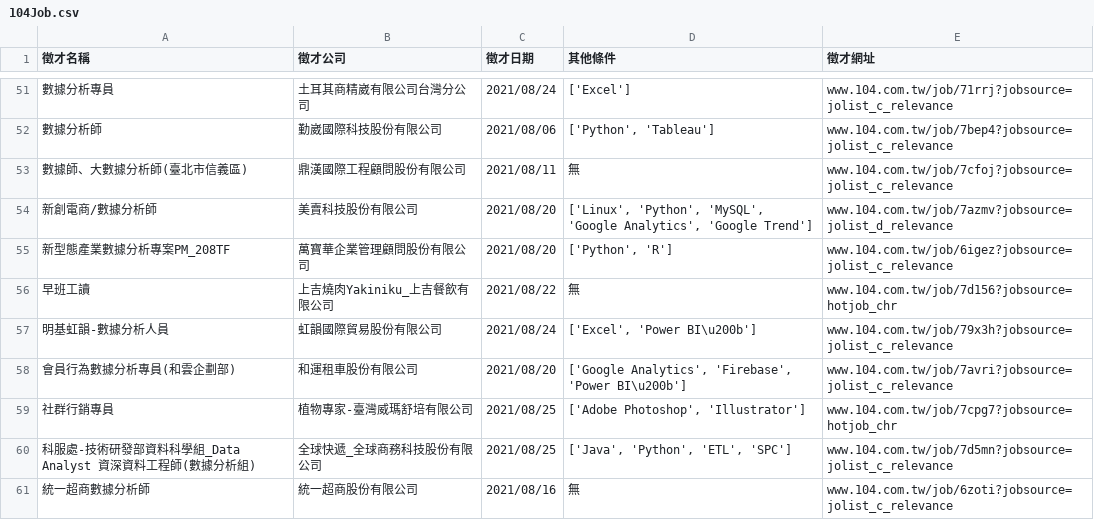
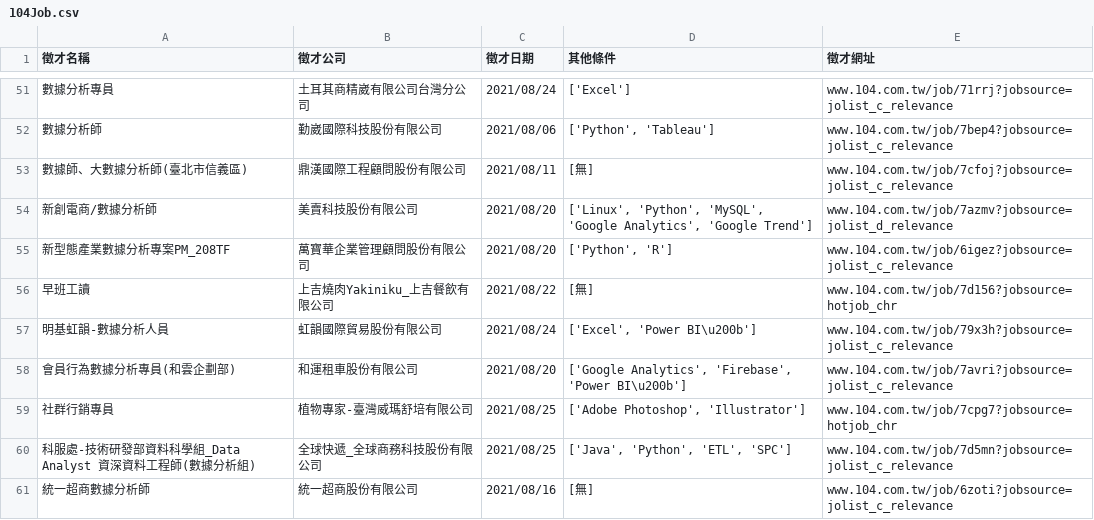
Before and after one commit to newgirlcarol/webCrawler_practice, a CSV file: 104Job.csv, drawn as a sheet; only a part is shown, gaps mark what is left out; the diff covers the shown part only; the diff names each change by its address in the sheet, - before the commit and + after, or states it on an @@ line.

```diff
--- a/104Job.csv
+++ b/104Job.csv
-D53 (其他條件): 無
+D53 (其他條件): [無]
-D56 (其他條件): 無
+D56 (其他條件): [無]
-D61 (其他條件): 無
+D61 (其他條件): [無]
```
Also changed, not shown: 17 edited cells elsewhere in this file, 1 other file.
